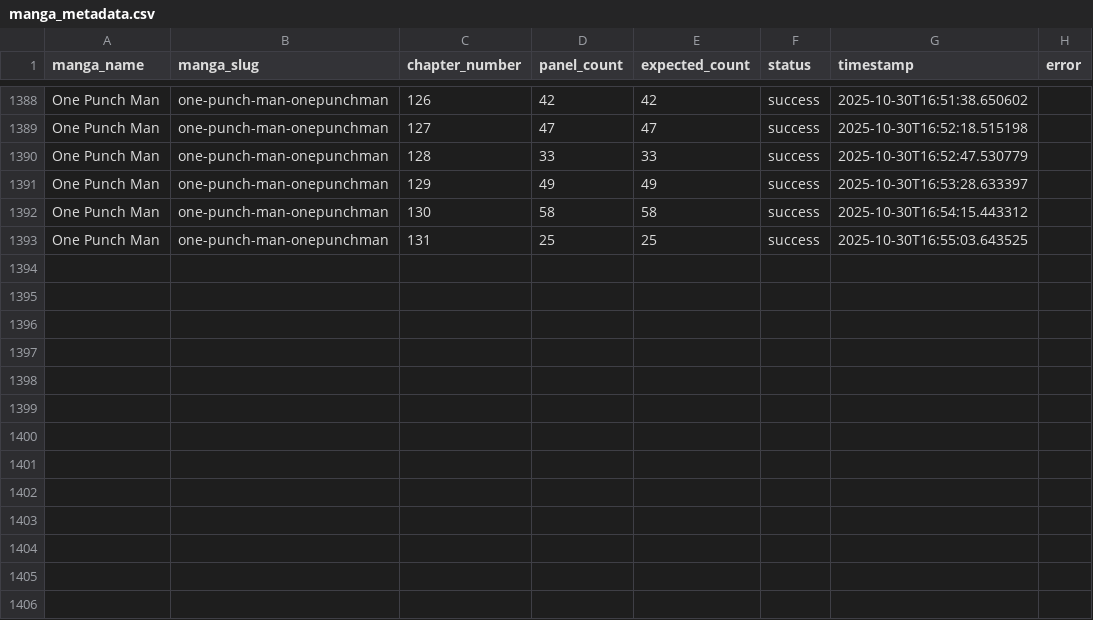
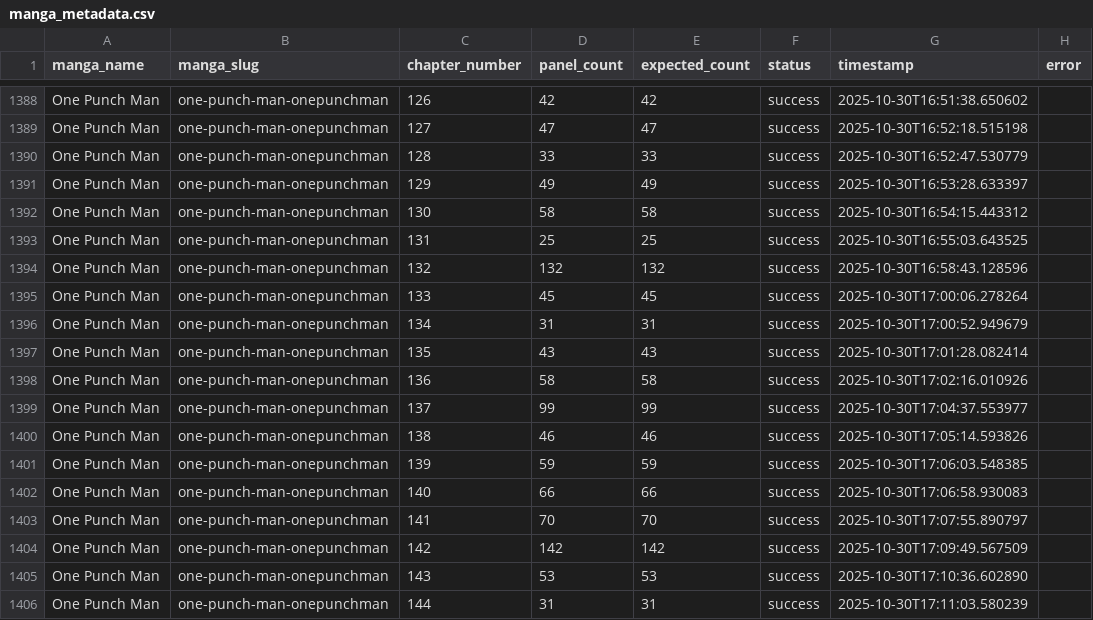
Before and after one commit to SafnasKaldeen/HiManga, a CSV file: public/manga_metadata.csv, drawn as a sheet; only a part is shown, gaps mark what is left out; the diff names each change by its address in the sheet, - before the commit and + after, or states it on an @@ line.

```diff
--- a/public/manga_metadata.csv
+++ b/public/manga_metadata.csv
+row 1394: One Punch Man | one-punch-man-onepunchman | 132 | 132 | 132 | success | 2025-10-30T16:58:43.128596
+row 1395: One Punch Man | one-punch-man-onepunchman | 133 | 45 | 45 | success | 2025-10-30T17:00:06.278264
+row 1396: One Punch Man | one-punch-man-onepunchman | 134 | 31 | 31 | success | 2025-10-30T17:00:52.949679
+row 1397: One Punch Man | one-punch-man-onepunchman | 135 | 43 | 43 | success | 2025-10-30T17:01:28.082414
+row 1398: One Punch Man | one-punch-man-onepunchman | 136 | 58 | 58 | success | 2025-10-30T17:02:16.010926
+row 1399: One Punch Man | one-punch-man-onepunchman | 137 | 99 | 99 | success | 2025-10-30T17:04:37.553977
+row 1400: One Punch Man | one-punch-man-onepunchman | 138 | 46 | 46 | success | 2025-10-30T17:05:14.593826
+row 1401: One Punch Man | one-punch-man-onepunchman | 139 | 59 | 59 | success | 2025-10-30T17:06:03.548385
+row 1402: One Punch Man | one-punch-man-onepunchman | 140 | 66 | 66 | success | 2025-10-30T17:06:58.930083
+row 1403: One Punch Man | one-punch-man-onepunchman | 141 | 70 | 70 | success | 2025-10-30T17:07:55.890797
+row 1404: One Punch Man | one-punch-man-onepunchman | 142 | 142 | 142 | success | 2025-10-30T17:09:49.567509
+row 1405: One Punch Man | one-punch-man-onepunchman | 143 | 53 | 53 | success | 2025-10-30T17:10:36.602890
+row 1406: One Punch Man | one-punch-man-onepunchman | 144 | 31 | 31 | success | 2025-10-30T17:11:03.580239
```
Also changed, not shown: 4 other files.
